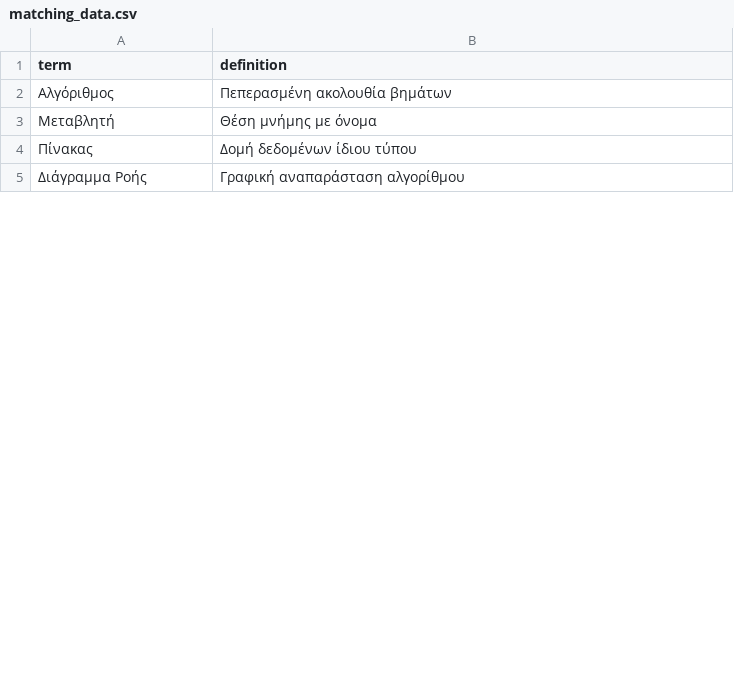
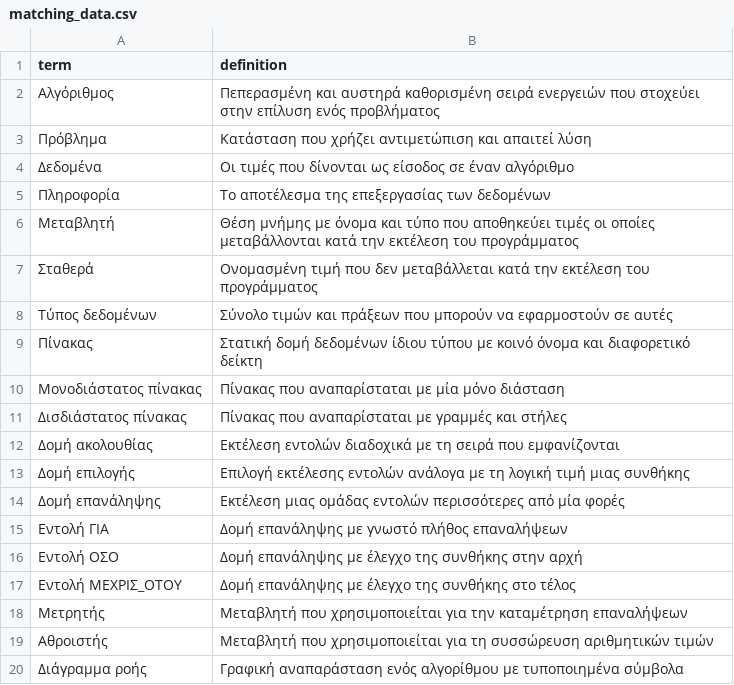
Before and after one commit to fgerodim/aeppdefinitions, a CSV file: matching_data.csv, drawn as a sheet; only a part is shown; the diff covers the shown part only.

```diff
--- a/matching_data.csv
+++ b/matching_data.csv
@@ -1,5 +1,20 @@
 term;definition
-Αλγόριθμος;Πεπερασμένη ακολουθία βημάτων
-Μεταβλητή;Θέση μνήμης με όνομα
-Πίνακας;Δομή δεδομένων ίδιου τύπου
-Διάγραμμα Ροής;Γραφική αναπαράσταση αλγορίθμου
+Αλγόριθμος;Πεπερασμένη και αυστηρά καθορισμένη σειρά ενεργειών που στοχεύει στην επίλυση ενός προβλήματος
+Πρόβλημα;Κατάσταση που χρήζει αντιμετώπιση και απαιτεί λύση
+Δεδομένα;Οι τιμές που δίνονται ως είσοδος σε έναν αλγόριθμο
+Πληροφορία;Το αποτέλεσμα της επεξεργασίας των δεδομένων
+Μεταβλητή;Θέση μνήμης με όνομα και τύπο που αποθηκεύει τιμές οι οποίες μεταβάλλονται κατά την εκτέλεση του προγράμματος
+Σταθερά;Ονομασμένη τιμή που δεν μεταβάλλεται κατά την εκτέλεση του προγράμματος
+Τύπος δεδομένων;Σύνολο τιμών και πράξεων που μπορούν να εφαρμοστούν σε αυτές
+Πίνακας;Στατική δομή δεδομένων ίδιου τύπου με κοινό όνομα και διαφορετικό δείκτη
+Μονοδιάστατος πίνακας;Πίνακας που αναπαρίσταται με μία μόνο διάσταση
+Δισδιάστατος πίνακας;Πίνακας που αναπαρίσταται με γραμμές και στήλες
+Δομή ακολουθίας;Εκτέλεση εντολών διαδοχικά με τη σειρά που εμφανίζονται
+Δομή επιλογής;Επιλογή εκτέλεσης εντολών ανάλογα με τη λογική τιμή μιας συνθήκης
+Δομή επανάληψης;Εκτέλεση μιας ομάδας εντολών περισσότερες από μία φορές
+Εντολή ΓΙΑ;Δομή επανάληψης με γνωστό πλήθος επαναλήψεων
+Εντολή ΟΣΟ;Δομή επανάληψης με έλεγχο της συνθήκης στην αρχή
+Εντολή ΜΕΧΡΙΣ_ΟΤΟΥ;Δομή επανάληψης με έλεγχο της συνθήκης στο τέλος
+Μετρητής;Μεταβλητή που χρησιμοποιείται για την καταμέτρηση επαναλήψεων
+Αθροιστής;Μεταβλητή που χρησιμοποιείται για τη συσσώρευση αριθμητικών τιμών
+Διάγραμμα ροής;Γραφική αναπαράσταση ενός αλγορίθμου με τυποποιημένα σύμβολα
```
Also changed, not shown: 14 added rows, 1 removed row and 1 edited cell elsewhere in this file.
